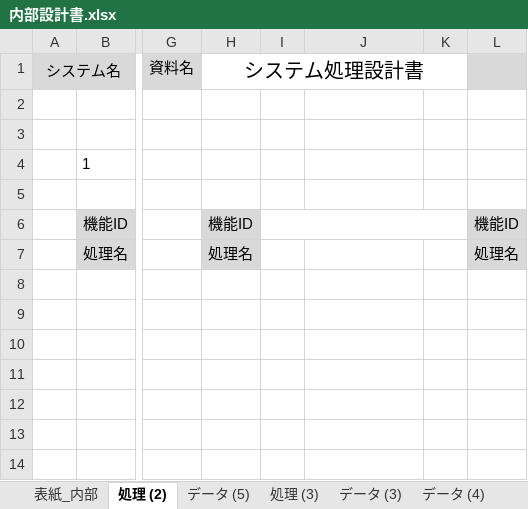
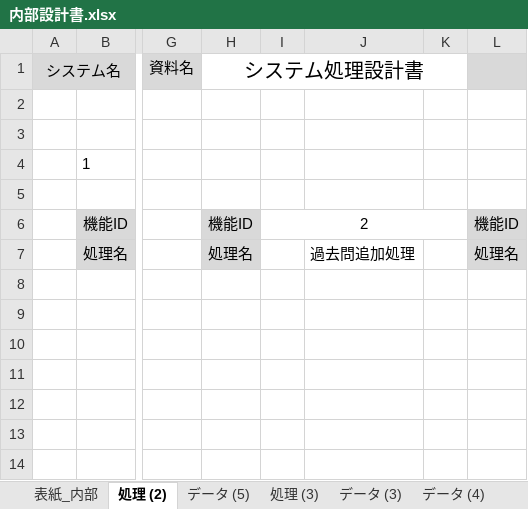
Before and after one commit to kazukiyoshida96/PM-, an Excel workbook: 完成体を入れろ/内部設計書.xlsx, sheet 処理 (2), drawn as a sheet; only a part is shown, gaps mark what is left out; values as stored, in another font and other column widths than the file's, no borders; charts and pictures not drawn; the diff names each change by its address in the sheet, - before the commit and + after, or states it on an @@ line.

```diff
--- a/完成体を入れろ/内部設計書.xlsx (sheet 処理 (2))
+++ b/完成体を入れろ/内部設計書.xlsx (sheet 処理 (2))
-I6: (empty)
+I6: 2
-J7: (empty)
+J7: 過去問追加処理
```
Also changed, not shown: sheet データ (5), sheet データ (4), sheet データ (3), sheet データ, sheet 処理 (4), sheet 処理, 1 more sheet, charts or pictures, 完成体を入れろ/完成体.xlsx.
